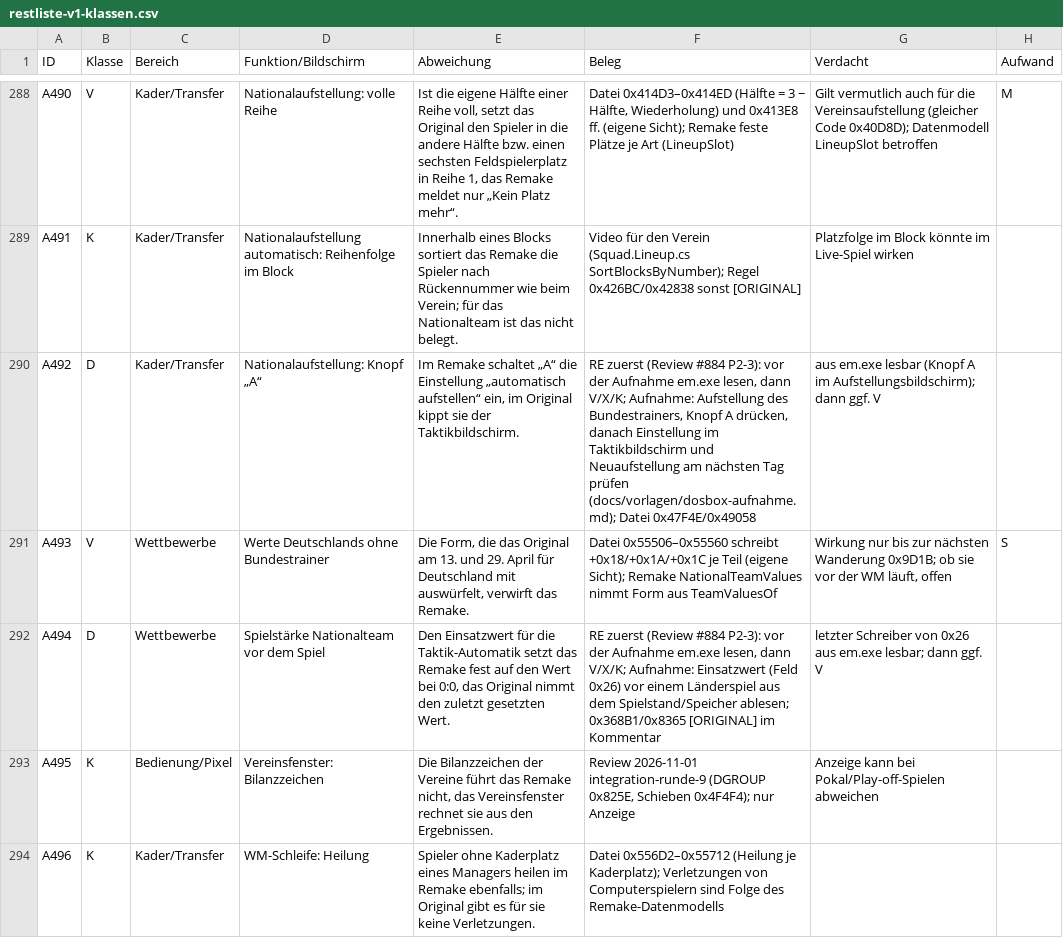
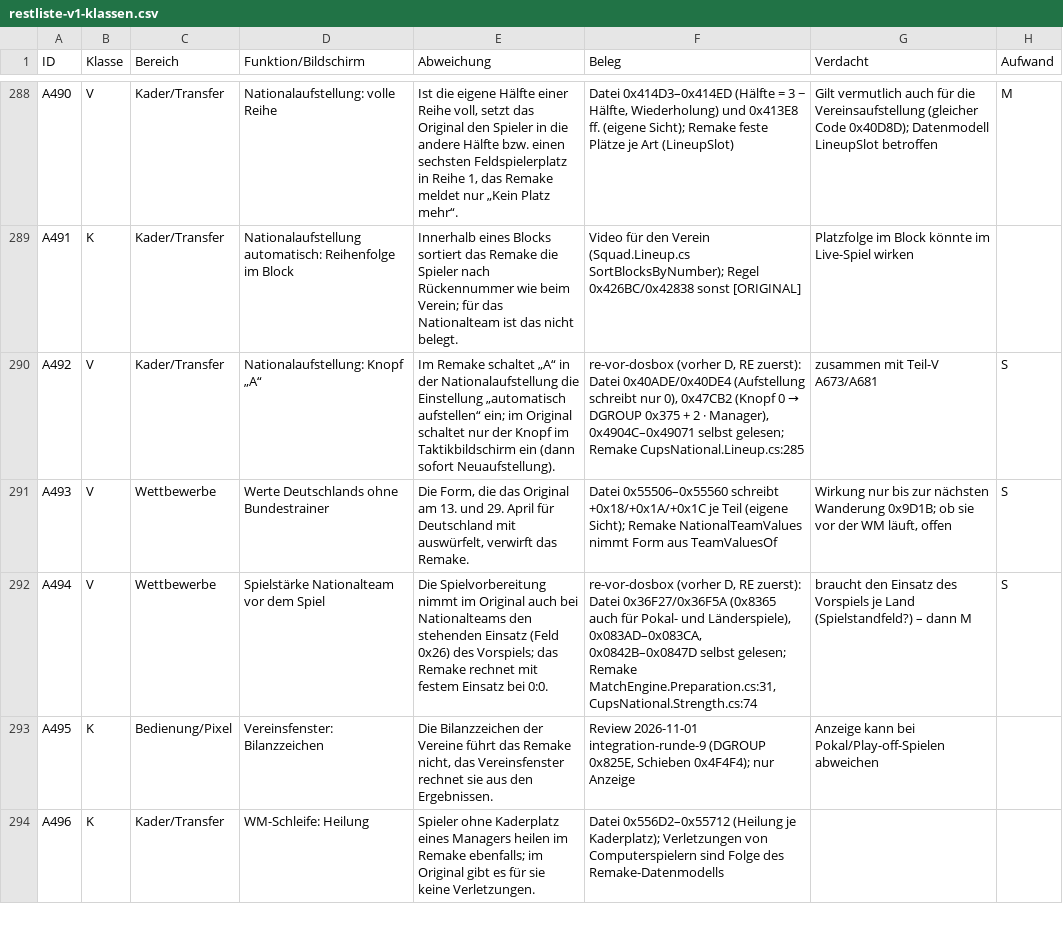
Before and after one commit to kaaasi/eishockey-manager-redone, a CSV file: docs/analyse/restliste-v1-klassen.csv, drawn as a sheet; only a part is shown, gaps mark what is left out; the diff covers the shown part only.

```diff
--- a/docs/analyse/restliste-v1-klassen.csv
+++ b/docs/analyse/restliste-v1-klassen.csv
@@ -289,5 +289,5 @@ A490,V,Kader/Transfer,Nationalaufstellung: volle Reihe,"Ist die eigene Hälfte e
 A491,K,Kader/Transfer,Nationalaufstellung automatisch: Reihenfolge im Block,Innerhalb eines Blocks sortiert das Remake die Spieler nach Rückennummer wie beim Verein; für das Nationalteam ist das nicht belegt.,Video für den Verein (Squad.Lineup.cs SortBlocksByNumber); Regel 0x426BC/0x42838 sonst [ORIGINAL],Platzfolge im Block könnte im Live-Spiel wirken,
-A492,D,Kader/Transfer,Nationalaufstellung: Knopf „A“,"Im Remake schaltet „A“ die Einstellung „automatisch aufstellen“ ein, im Original kippt sie der Taktikbildschirm.","RE zuerst (Review #884 P2-3): vor der Aufnahme em.exe lesen, dann V/X/K; Aufnahme: Aufstellung des Bundestrainers, Knopf A drücken, danach Einstellung im Taktikbildschirm und Neuaufstellung am nächsten Tag prüfen (docs/vorlagen/dosbox-aufnahme.md); Datei 0x47F4E/0x49058",aus em.exe lesbar (Knopf A im Aufstellungsbildschirm); dann ggf. V,
+A492,V,Kader/Transfer,Nationalaufstellung: Knopf „A“,Im Remake schaltet „A“ in der Nationalaufstellung die Einstellung „automatisch aufstellen“ ein; im Original schaltet nur der Knopf im Taktikbildschirm ein (dann sofort Neuaufstellung).,"re-vor-dosbox (vorher D, RE zuerst): Datei 0x40ADE/0x40DE4 (Aufstellung schreibt nur 0), 0x47CB2 (Knopf 0 → DGROUP 0x375 + 2 · Manager), 0x4904C–0x49071 selbst gelesen; Remake CupsNational.Lineup.cs:285",zusammen mit Teil-V A673/A681,S
 A493,V,Wettbewerbe,Werte Deutschlands ohne Bundestrainer,"Die Form, die das Original am 13. und 29. April für Deutschland mit auswürfelt, verwirft das Remake.",Datei 0x55506–0x55560 schreibt +0x18/+0x1A/+0x1C je Teil (eigene Sicht); Remake NationalTeamValues nimmt Form aus TeamValuesOf,"Wirkung nur bis zur nächsten Wanderung 0x9D1B; ob sie vor der WM läuft, offen",S
-A494,D,Wettbewerbe,Spielstärke Nationalteam vor dem Spiel,"Den Einsatzwert für die Taktik-Automatik setzt das Remake fest auf den Wert bei 0:0, das Original nimmt den zuletzt gesetzten Wert.","RE zuerst (Review #884 P2-3): vor der Aufnahme em.exe lesen, dann V/X/K; Aufnahme: Einsatzwert (Feld 0x26) vor einem Länderspiel aus dem Spielstand/Speicher ablesen; 0x368B1/0x8365 [ORIGINAL] im Kommentar",letzter Schreiber von 0x26 aus em.exe lesbar; dann ggf. V,
+A494,V,Wettbewerbe,Spielstärke Nationalteam vor dem Spiel,Die Spielvorbereitung nimmt im Original auch bei Nationalteams den stehenden Einsatz (Feld 0x26) des Vorspiels; das Remake rechnet mit festem Einsatz bei 0:0.,"re-vor-dosbox (vorher D, RE zuerst): Datei 0x36F27/0x36F5A (0x8365 auch für Pokal- und Länderspiele), 0x083AD–0x083CA, 0x0842B–0x0847D selbst gelesen; Remake MatchEngine.Preparation.cs:31, CupsNational.Strength.cs:74",braucht den Einsatz des Vorspiels je Land (Spielstandfeld?) – dann M,S
 A495,K,Bedienung/Pixel,Vereinsfenster: Bilanzzeichen,"Die Bilanzzeichen der Vereine führt das Remake nicht, das Vereinsfenster rechnet sie aus den Ergebnissen.","Review 2026-11-01 integration-runde-9 (DGROUP 0x825E, Schieben 0x4F4F4); nur Anzeige",Anzeige kann bei Pokal/Play-off-Spielen abweichen,
```
Also changed, not shown: 97 edited cells elsewhere in this file, 3 other files.
